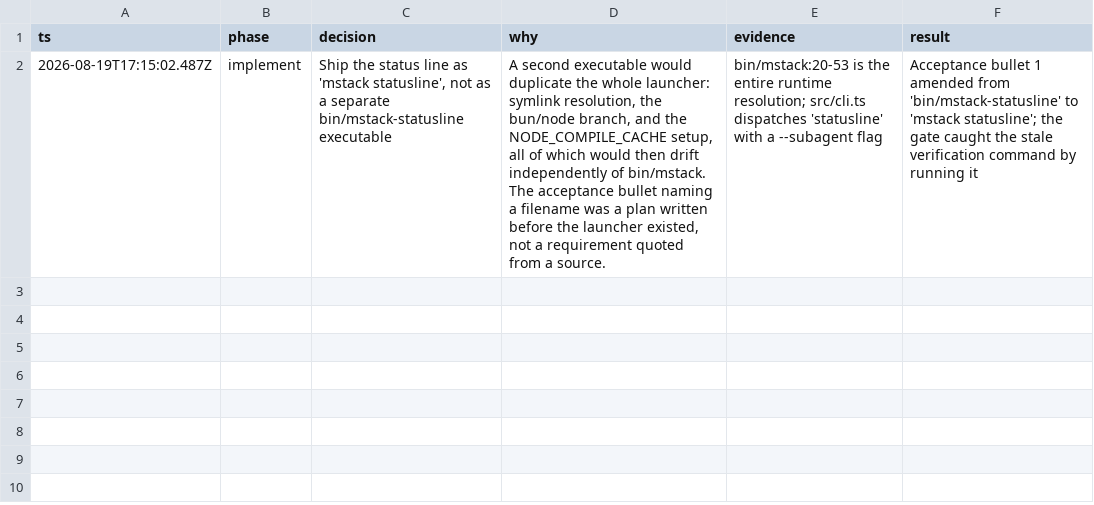
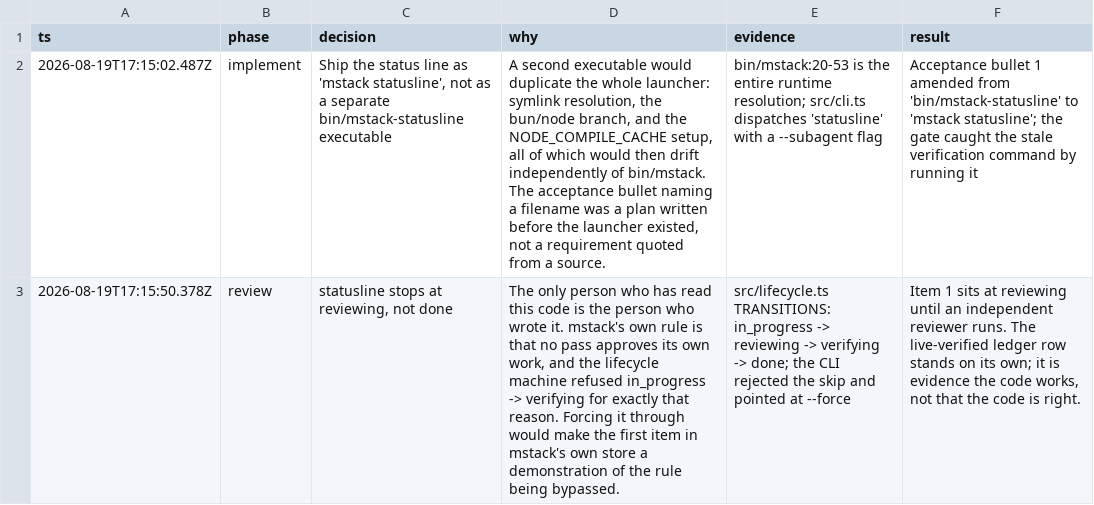
Before and after one commit to romerma/mstack, a TSV file: .mstack/decisions.tsv, drawn as a sheet; the diff names each change by its address in the sheet, - before the commit and + after, or states it on an @@ line.

Commit message:
chore(mstack): park the status line at reviewing
It has been read only by the person who wrote it. The lifecycle machine
refused in_progress -> verifying and pointed at --force; using it would
make the first item in mstack's own store a demonstration of the rule
being bypassed. The live-verified row is evidence the code works, which
is not the same as evidence it is right.

```diff
--- a/.mstack/decisions.tsv
+++ b/.mstack/decisions.tsv
+row 3: 2026-08-19T17:15:50.378Z | review | statusline stops at reviewing, not done | The only person who has read this code is the person who wrote it. mstack's own rule is that no pass approves its own work, and the lifecycle machine refused in_progress -> verifying for exactly that reason. Forcing it through would make the first item in mstack's own store a demonstration of the rule being bypassed. | src/lifecycle.ts TRANSITIONS: in_progress -> reviewing -> verifying -> done; the CLI rejected the skip and pointed at --force | Item 1 sits at reviewing until an independent reviewer runs. The live-verified ledger row stands on its own; it is evidence the code works, not that the code is right.
```
Also changed, not shown: 2 other files.
